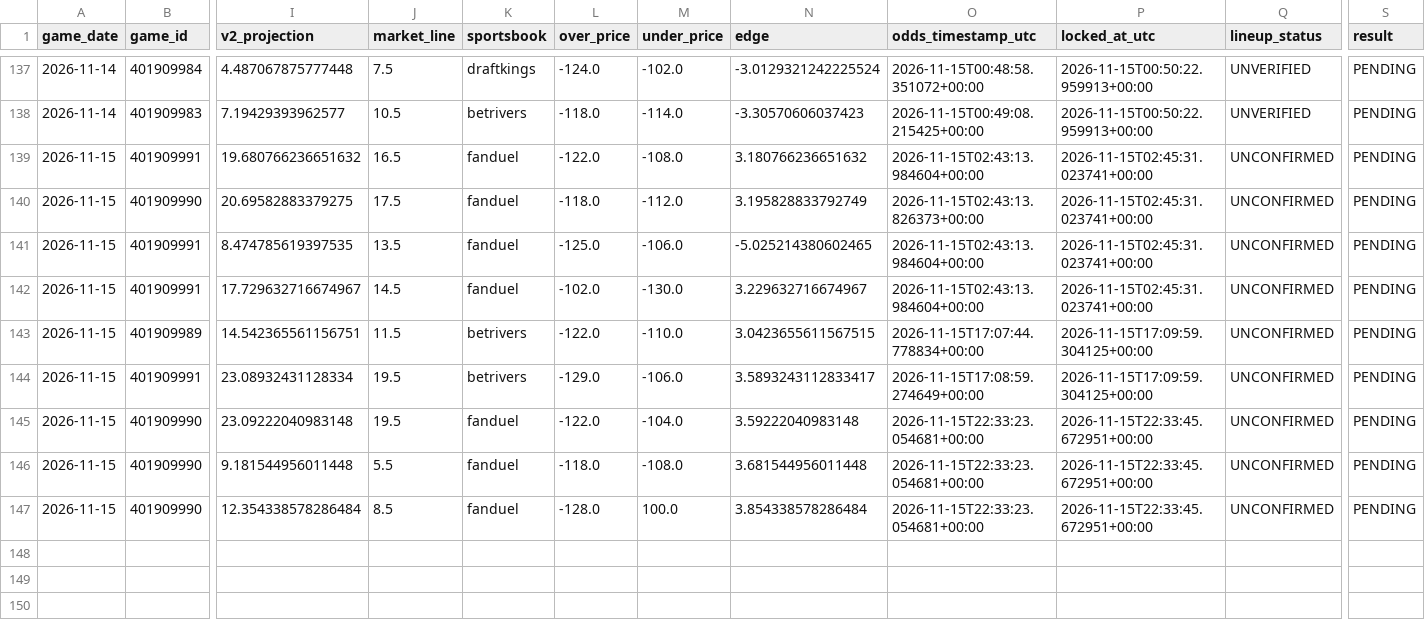
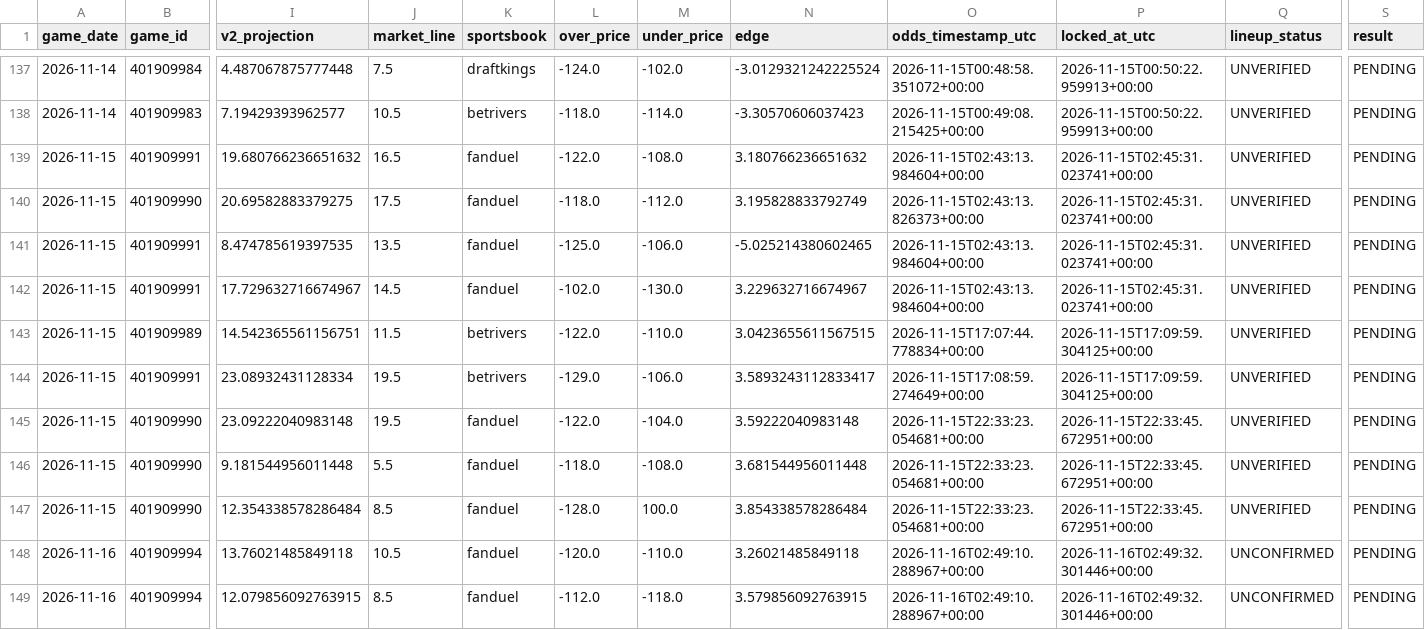
Before and after one commit to easymoneyschulz/sports-betting-command-center, a CSV file: public_data/nba_v2_recovered_paper_tracker.csv, drawn as a sheet; only a part is shown, gaps mark what is left out; rows hold the shown columns only; the diff names each change by its address in the sheet, - before the commit and + after, or states it on an @@ line.

```diff
--- a/public_data/nba_v2_recovered_paper_tracker.csv
+++ b/public_data/nba_v2_recovered_paper_tracker.csv
-Q139:Q147 (lineup_status): UNCONFIRMED
+Q139:Q147 (lineup_status): UNVERIFIED
+row 148: 2026-11-16 | 401909994 | 13.76021485849118 | 10.5 | fanduel | -120.0 | -110.0 | 3.26021485849118 | 2026-11-16T02:49:10.288967+00:00 | 2026-11-16T02:49:32.301446+00:00 | UNCONFIRMED | PENDING
+row 149: 2026-11-16 | 401909994 | 12.079856092763915 | 8.5 | fanduel | -112.0 | -118.0 | 3.579856092763915 | 2026-11-16T02:49:10.288967+00:00 | 2026-11-16T02:49:32.301446+00:00 | UNCONFIRMED | PENDING
```
Also changed, not shown: 3 other files.
